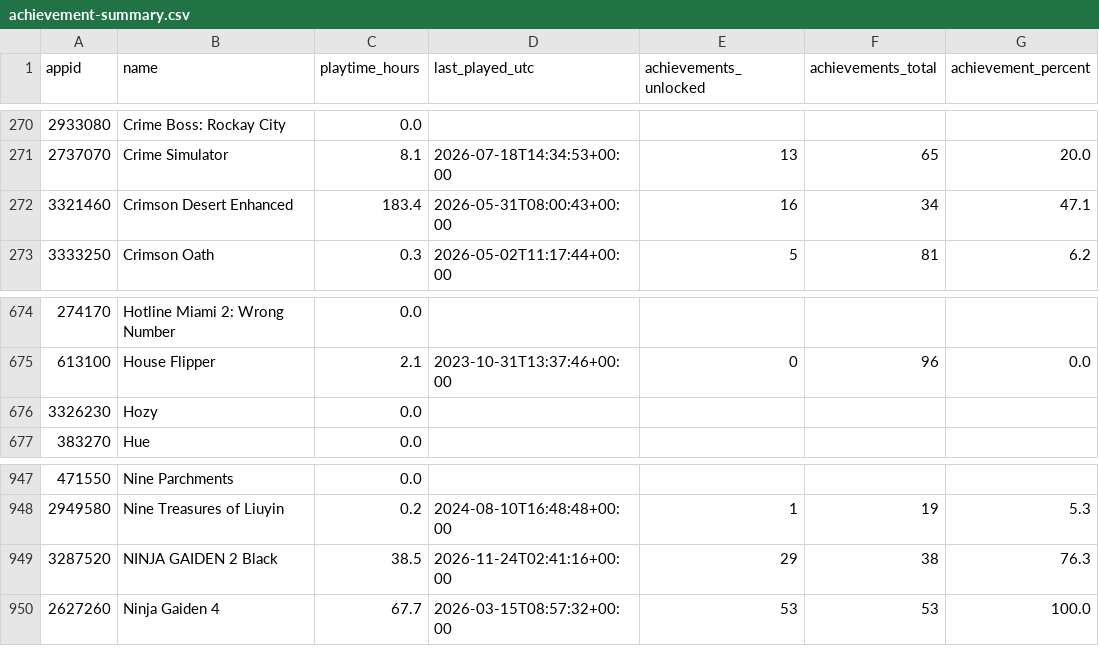
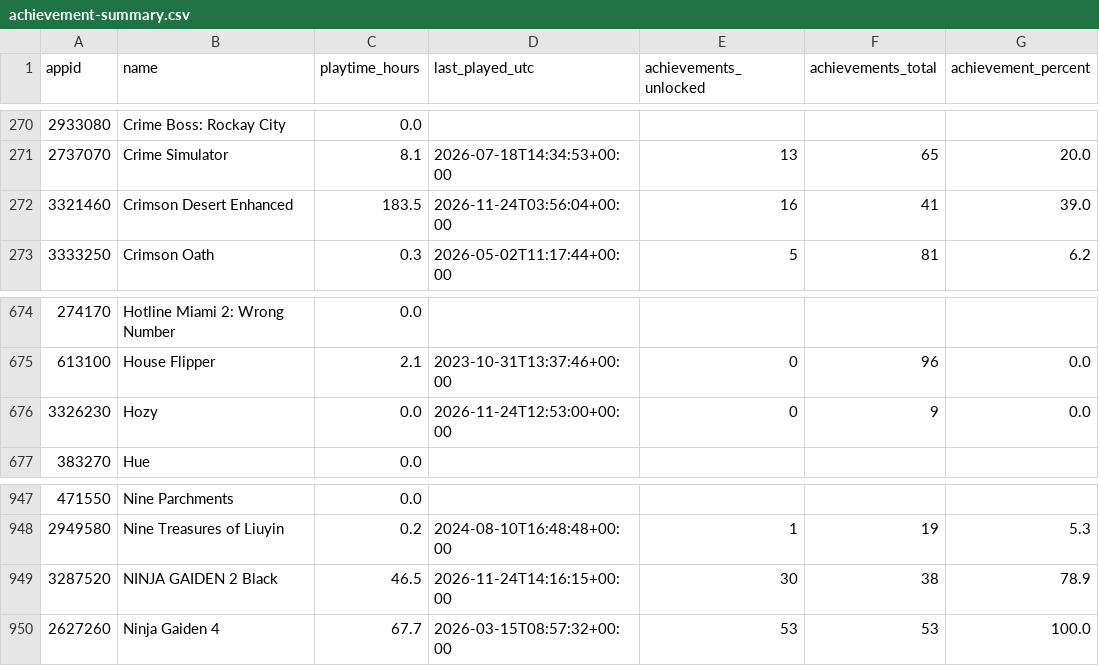
Before and after one commit to loiey8848-blip/steam-data, a CSV file: data/achievement-summary.csv, drawn as a sheet; only a part is shown, gaps mark what is left out.

Commit message:
Update Steam library, wishlist and achievements

```diff
--- a/data/achievement-summary.csv
+++ b/data/achievement-summary.csv
@@ -271,3 +271,3 @@
 2737070,Crime Simulator,8.1,2026-07-18T14:34:53+00:00,13,65,20.0
-3321460,Crimson Desert Enhanced,183.4,2026-05-31T08:00:43+00:00,16,34,47.1
+3321460,Crimson Desert Enhanced,183.5,2026-11-24T03:56:04+00:00,16,41,39.0
 3333250,Crimson Oath,0.3,2026-05-02T11:17:44+00:00,5,81,6.2
@@ -675,3 +675,3 @@
 613100,House Flipper,2.1,2023-10-31T13:37:46+00:00,0,96,0.0
-3326230,Hozy,0.0,,,,
+3326230,Hozy,0.0,2026-11-24T12:53:00+00:00,0,9,0.0
 383270,Hue,0.0,,,,
@@ -948,3 +948,3 @@
 2949580,Nine Treasures of Liuyin,0.2,2024-08-10T16:48:48+00:00,1,19,5.3
-3287520,NINJA GAIDEN 2 Black,38.5,2026-11-24T02:41:16+00:00,29,38,76.3
+3287520,NINJA GAIDEN 2 Black,46.5,2026-11-24T14:16:15+00:00,30,38,78.9
 2627260,Ninja Gaiden 4,67.7,2026-03-15T08:57:32+00:00,53,53,100.0
```
Also changed, not shown: data/library.csv, 34 other files.
